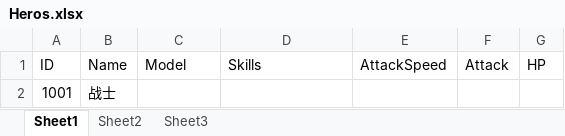
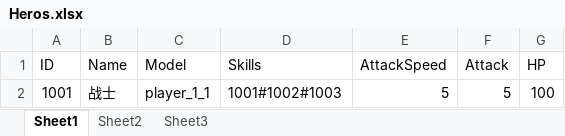
Before and after one commit to LetGo/UnityProject, an Excel workbook: Assets/GameAssets/Config/Heros.xlsx, sheet Sheet1, drawn as a sheet; values as stored, in another font and other column widths than the file's, no borders; removed rows and columns are numbered as before the commit, all else as after; the diff names each change by its address in the sheet, - before the commit and + after, or states it on an @@ line.

```diff
--- a/Assets/GameAssets/Config/Heros.xlsx (sheet Sheet1)
+++ b/Assets/GameAssets/Config/Heros.xlsx (sheet Sheet1)
-row 2: 1001 | 战士
+row 2: 1001 | 战士 | player_1_1 | 1001#1002#1003 | 5 | 5 | 100
```
Also changed, not shown: Assets/GameAssets/Config/Skills.xlsx, 15 other files.
